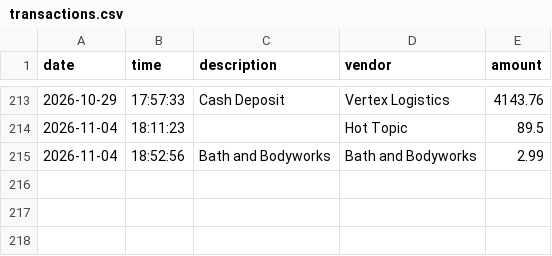
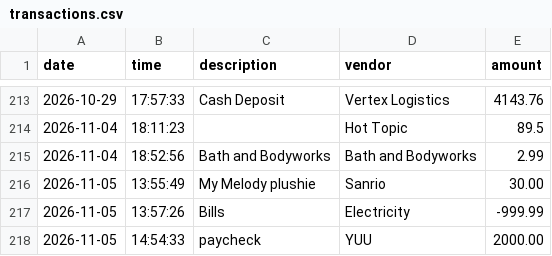
Before and after one commit to Kyreyunna/accounting-ledger, a CSV file: transactions.csv, drawn as a sheet; only a part is shown, gaps mark what is left out.

```diff
--- a/transactions.csv
+++ b/transactions.csv
@@ -215 +215,4 @@ date|time|description|vendor|amount
 2026-11-04|18:52:56|Bath and Bodyworks|Bath and Bodyworks|2.99
+2026-11-05|13:55:49|My Melody plushie|Sanrio|30.00
+2026-11-05|13:57:26|Bills|Electricity|-999.99
+2026-11-05|14:54:33|paycheck|YUU|2000.00
```
Also changed, not shown: 1 other file.
